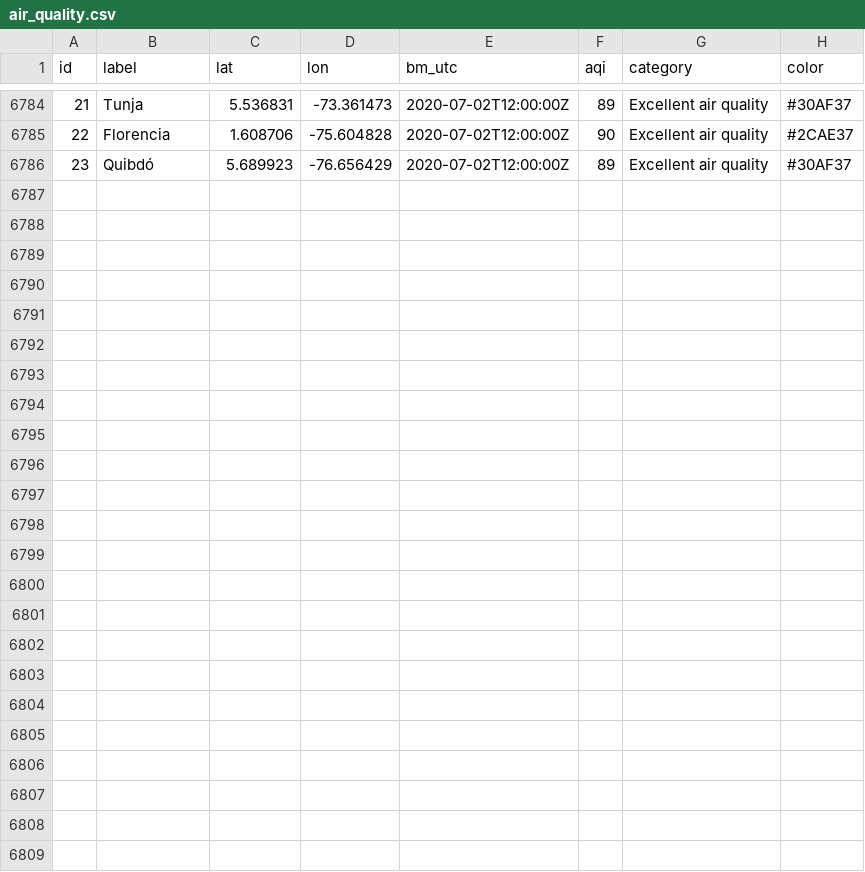
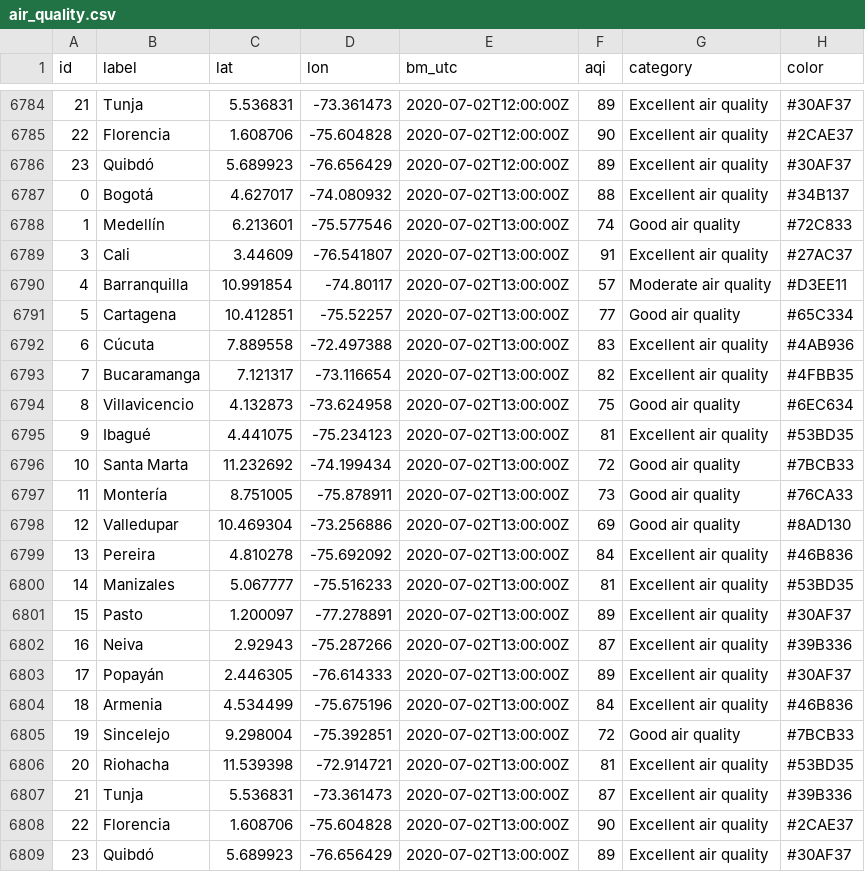
Before and after one commit to sebaxtian/breezometer-api-demo, a CSV file: output/air_quality.csv, drawn as a sheet; only a part is shown, gaps mark what is left out; the diff names each change by its address in the sheet, - before the commit and + after, or states it on an @@ line.

Commit message:
Updated at Thu Jul  2 13:20:44 UTC 2020

```diff
--- a/output/air_quality.csv
+++ b/output/air_quality.csv
+row 6787: 0 | Bogotá | 4.627017 | -74.080932 | 2020-07-02T13:00:00Z | 88 | Excellent air quality | #34B137
+row 6788: 1 | Medellín | 6.213601 | -75.577546 | 2020-07-02T13:00:00Z | 74 | Good air quality | #72C833
+row 6789: 3 | Cali | 3.44609 | -76.541807 | 2020-07-02T13:00:00Z | 91 | Excellent air quality | #27AC37
+row 6790: 4 | Barranquilla | 10.991854 | -74.80117 | 2020-07-02T13:00:00Z | 57 | Moderate air quality | #D3EE11
+row 6791: 5 | Cartagena | 10.412851 | -75.52257 | 2020-07-02T13:00:00Z | 77 | Good air quality | #65C334
+row 6792: 6 | Cúcuta | 7.889558 | -72.497388 | 2020-07-02T13:00:00Z | 83 | Excellent air quality | #4AB936
+row 6793: 7 | Bucaramanga | 7.121317 | -73.116654 | 2020-07-02T13:00:00Z | 82 | Excellent air quality | #4FBB35
+row 6794: 8 | Villavicencio | 4.132873 | -73.624958 | 2020-07-02T13:00:00Z | 75 | Good air quality | #6EC634
+row 6795: 9 | Ibagué | 4.441075 | -75.234123 | 2020-07-02T13:00:00Z | 81 | Excellent air quality | #53BD35
+row 6796: 10 | Santa Marta | 11.232692 | -74.199434 | 2020-07-02T13:00:00Z | 72 | Good air quality | #7BCB33
+row 6797: 11 | Montería | 8.751005 | -75.878911 | 2020-07-02T13:00:00Z | 73 | Good air quality | #76CA33
+row 6798: 12 | Valledupar | 10.469304 | -73.256886 | 2020-07-02T13:00:00Z | 69 | Good air quality | #8AD130
+row 6799: 13 | Pereira | 4.810278 | -75.692092 | 2020-07-02T13:00:00Z | 84 | Excellent air quality | #46B836
+row 6800: 14 | Manizales | 5.067777 | -75.516233 | 2020-07-02T13:00:00Z | 81 | Excellent air quality | #53BD35
+row 6801: 15 | Pasto | 1.200097 | -77.278891 | 2020-07-02T13:00:00Z | 89 | Excellent air quality | #30AF37
+row 6802: 16 | Neiva | 2.92943 | -75.287266 | 2020-07-02T13:00:00Z | 87 | Excellent air quality | #39B336
+row 6803: 17 | Popayán | 2.446305 | -76.614333 | 2020-07-02T13:00:00Z | 89 | Excellent air quality | #30AF37
+row 6804: 18 | Armenia | 4.534499 | -75.675196 | 2020-07-02T13:00:00Z | 84 | Excellent air quality | #46B836
+row 6805: 19 | Sincelejo | 9.298004 | -75.392851 | 2020-07-02T13:00:00Z | 72 | Good air quality | #7BCB33
+row 6806: 20 | Riohacha | 11.539398 | -72.914721 | 2020-07-02T13:00:00Z | 81 | Excellent air quality | #53BD35
+row 6807: 21 | Tunja | 5.536831 | -73.361473 | 2020-07-02T13:00:00Z | 87 | Excellent air quality | #39B336
+row 6808: 22 | Florencia | 1.608706 | -75.604828 | 2020-07-02T13:00:00Z | 90 | Excellent air quality | #2CAE37
+row 6809: 23 | Quibdó | 5.689923 | -76.656429 | 2020-07-02T13:00:00Z | 89 | Excellent air quality | #30AF37
```
